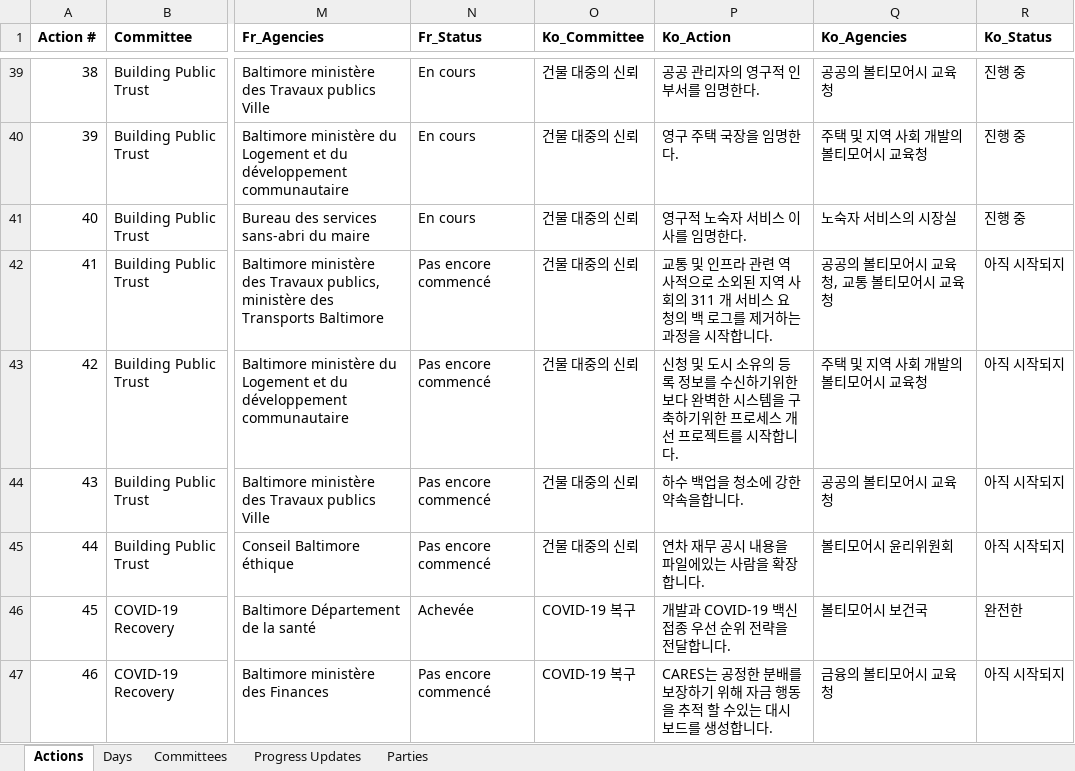
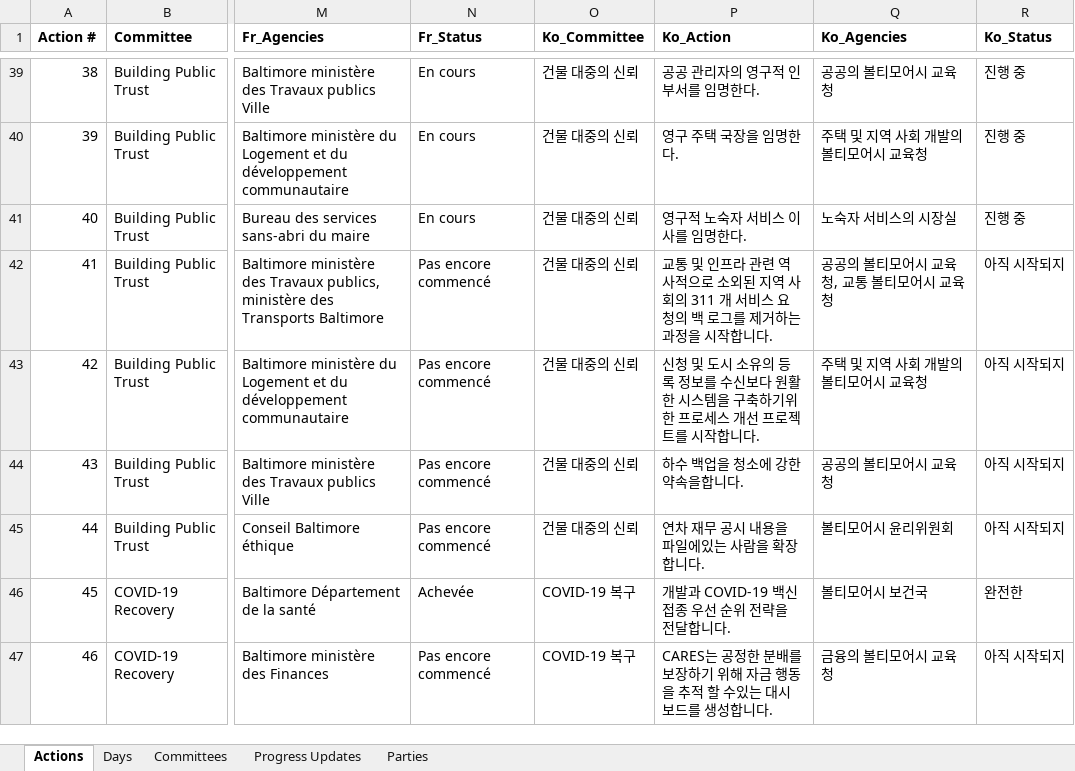
Before and after one commit to city-of-baltimore/transition-agenda, an Excel workbook: data/100 Day Tracker Data.xlsx, sheet Actions, drawn as a sheet; only a part is shown, gaps mark what is left out; values as stored, in another font and other column widths than the file's, no borders; charts and pictures not drawn; the diff covers the shown part only; the diff names each change by its address in the sheet, - before the commit and + after, or states it on an @@ line.

```diff
--- a/data/100 Day Tracker Data.xlsx (sheet Actions)
+++ b/data/100 Day Tracker Data.xlsx (sheet Actions)
-P43 (Ko_Action): …를 수신하기위한보다 완벽한 시스…
+P43 (Ko_Action): …를 수신보다 원활한 시스…
```
Also changed, not shown: 30 edited cells and cell formats elsewhere in this sheet, sheet Progress Updates, 5 other files.
